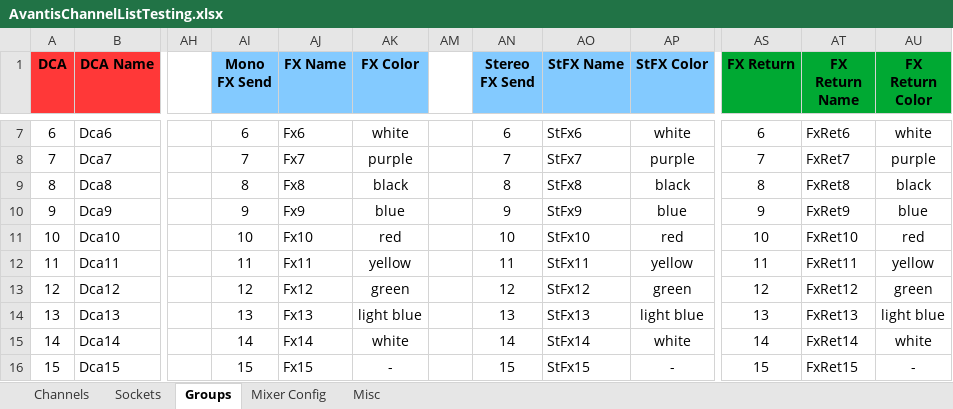
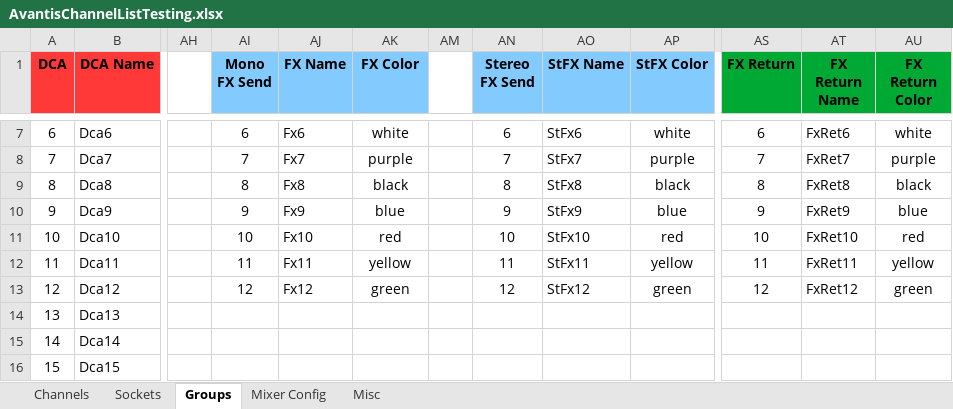
Before and after one commit to togrupe/dlive-midi-tools, an Excel workbook: testing/AvantisChannelListTesting.xlsx, sheet Groups, drawn as a sheet; only a part is shown, gaps mark what is left out; values as stored, in another font and other column widths than the file's, no borders; conditional formats not drawn; the diff covers the shown part only; the diff names each change by its address in the sheet, - before the commit and + after, or states it on an @@ line.

```diff
--- a/testing/AvantisChannelListTesting.xlsx (sheet Groups)
+++ b/testing/AvantisChannelListTesting.xlsx (sheet Groups)
-AI14 (Mono FX Send): 13
+AI14 (Mono FX Send): (empty)
-AJ14 (FX Name): Fx13
+AJ14 (FX Name): (empty)
-AK14 (FX Color): light blue
+AK14 (FX Color): (empty)
-AN14 (Stereo FX Send): 13
+AN14 (Stereo FX Send): (empty)
-AO14 (StFX Name): StFx13
+AO14 (StFX Name): (empty)
-AP14 (StFX Color): light blue
+AP14 (StFX Color): (empty)
-AS14 (FX Return): 13
+AS14 (FX Return): (empty)
-AT14 (FX Return Name): FxRet13
+AT14 (FX Return Name): (empty)
-AU14 (FX Return Color): light blue
+AU14 (FX Return Color): (empty)
-AI15 (Mono FX Send): 14
+AI15 (Mono FX Send): (empty)
-AJ15 (FX Name): Fx14
+AJ15 (FX Name): (empty)
-AK15 (FX Color): white
+AK15 (FX Color): (empty)
-AN15 (Stereo FX Send): 14
+AN15 (Stereo FX Send): (empty)
-AO15 (StFX Name): StFx14
+AO15 (StFX Name): (empty)
-AP15 (StFX Color): white
+AP15 (StFX Color): (empty)
-AS15 (FX Return): 14
+AS15 (FX Return): (empty)
-AT15 (FX Return Name): FxRet14
+AT15 (FX Return Name): (empty)
-AU15 (FX Return Color): white
+AU15 (FX Return Color): (empty)
-AI16 (Mono FX Send): 15
+AI16 (Mono FX Send): (empty)
-AJ16 (FX Name): Fx15
+AJ16 (FX Name): (empty)
-AK16 (FX Color): -
+AK16 (FX Color): (empty)
-AN16 (Stereo FX Send): 15
+AN16 (Stereo FX Send): (empty)
-AO16 (StFX Name): StFx15
+AO16 (StFX Name): (empty)
-AP16 (StFX Color): -
+AP16 (StFX Color): (empty)
-AS16 (FX Return): 15
+AS16 (FX Return): (empty)
-AT16 (FX Return Name): FxRet15
+AT16 (FX Return Name): (empty)
-AU16 (FX Return Color): -
+AU16 (FX Return Color): (empty)
```
Also changed, not shown: 10 added rows, 10 removed rows and 219 edited cells elsewhere in this sheet, sheet Mixer Config, sheet Channels, sheet Misc, hidden cells, AvantisChannelList.xlsx, 2 other files.
